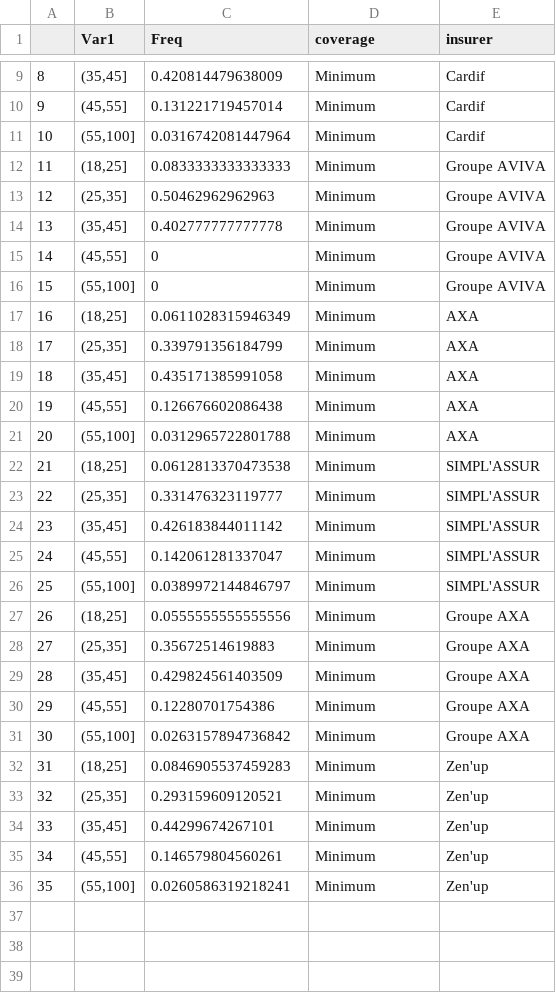
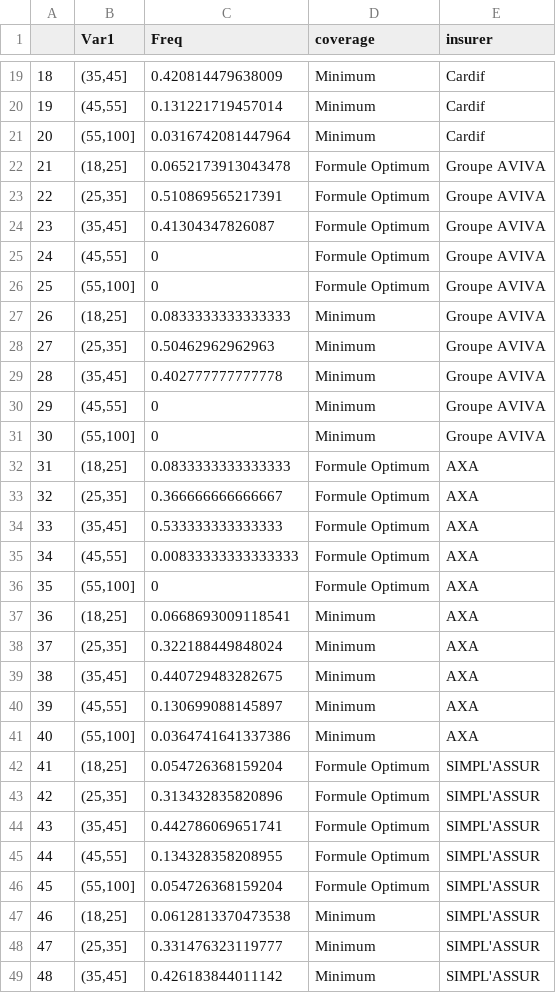
Before and after one commit to diordanovitch/Bellharra_Crawling_Code, a CSV file: Tables/Table_Age_All.csv, drawn as a sheet; only a part is shown, gaps mark what is left out; the shorter side is filled out with more unchanged rows; addresses are those after the commit; the diff covers the shown part only; the diff names each change by its address in the sheet, - before the commit and + after, or states it on an @@ line.

```diff
--- a/Tables/Table_Age_All.csv
+++ b/Tables/Table_Age_All.csv
@@ column A renumbered from row 7 down @@
+row 22: 21 | (18,25] | 0.0652173913043478 | Formule Optimum | Groupe AVIVA
+row 23: 22 | (25,35] | 0.510869565217391 | Formule Optimum | Groupe AVIVA
+row 24: 23 | (35,45] | 0.41304347826087 | Formule Optimum | Groupe AVIVA
+row 25: 24 | (45,55] | 0 | Formule Optimum | Groupe AVIVA
+row 26: 25 | (55,100] | 0 | Formule Optimum | Groupe AVIVA
+row 32: 31 | (18,25] | 0.0833333333333333 | Formule Optimum | AXA
+row 33: 32 | (25,35] | 0.366666666666667 | Formule Optimum | AXA
+row 34: 33 | (35,45] | 0.533333333333333 | Formule Optimum | AXA
+row 35: 34 | (45,55] | 0.00833333333333333 | Formule Optimum | AXA
+row 36: 35 | (55,100] | 0 | Formule Optimum | AXA
-C37 (Freq): 0.0611028315946349
+C37 (Freq): 0.0668693009118541
-C38 (Freq): 0.339791356184799
+C38 (Freq): 0.322188449848024
-C39 (Freq): 0.435171385991058
+C39 (Freq): 0.440729483282675
-C40 (Freq): 0.126676602086438
+C40 (Freq): 0.130699088145897
-C41 (Freq): 0.0312965722801788
+C41 (Freq): 0.0364741641337386
+row 42: 41 | (18,25] | 0.054726368159204 | Formule Optimum | SIMPL'ASSUR
+row 43: 42 | (25,35] | 0.313432835820896 | Formule Optimum | SIMPL'ASSUR
+row 44: 43 | (35,45] | 0.442786069651741 | Formule Optimum | SIMPL'ASSUR
+row 45: 44 | (45,55] | 0.134328358208955 | Formule Optimum | SIMPL'ASSUR
+row 46: 45 | (55,100] | 0.054726368159204 | Formule Optimum | SIMPL'ASSUR
```
Also changed, not shown: 20 added rows elsewhere in this file, Tables/Table_Benchmark_Global.csv, 8 other files.
